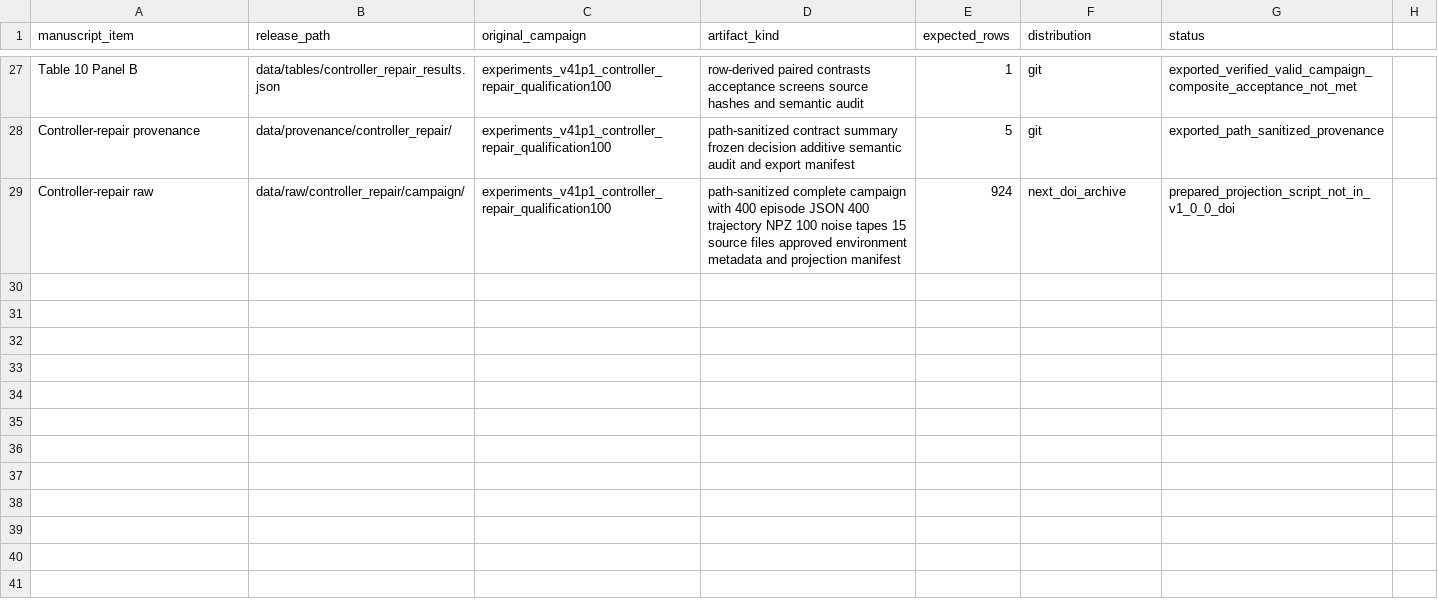
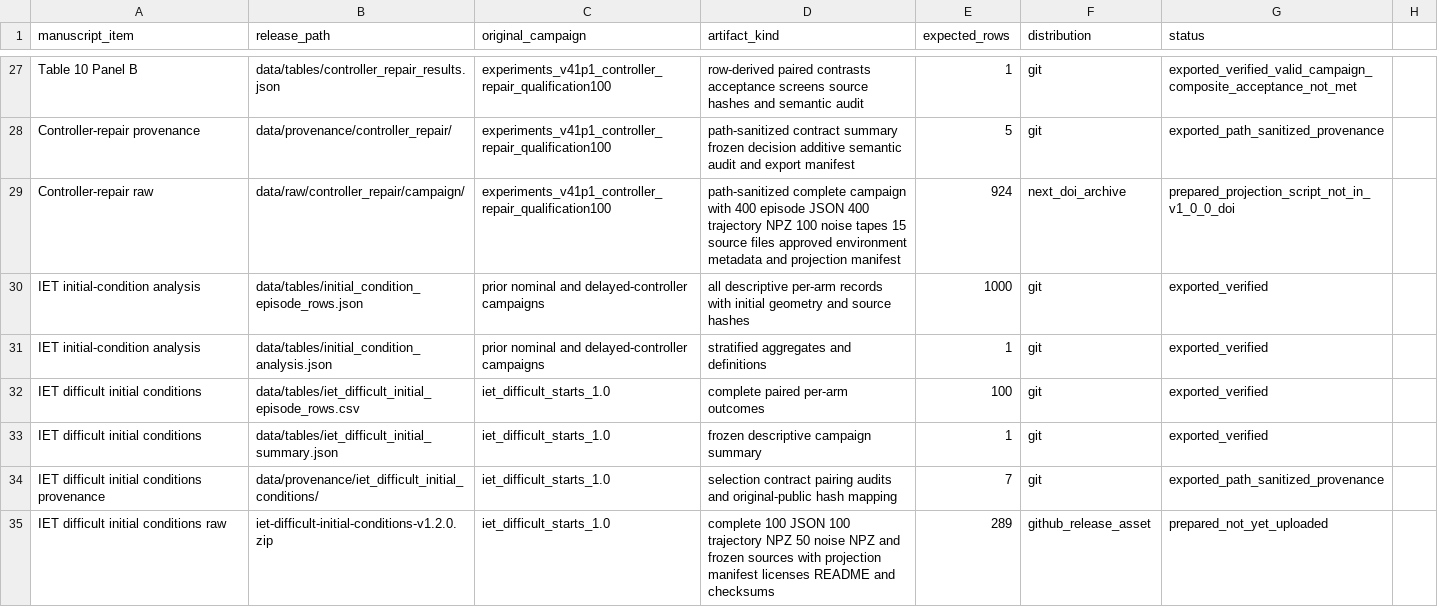
Before and after one commit to lukisp2/two-leader-doppler-auv-localization, a CSV file: data/DATA_INVENTORY.csv, drawn as a sheet; only a part is shown, gaps mark what is left out; the diff names each change by its address in the sheet, - before the commit and + after, or states it on an @@ line.

Commit message:
Add audited difficult-start evaluation and reproducibility data

```diff
--- a/data/DATA_INVENTORY.csv
+++ b/data/DATA_INVENTORY.csv
+row 30: IET initial-condition analysis | data/tables/initial_condition_episode_rows.json | prior nominal and delayed-controller campaigns | all descriptive per-arm records with initial geometry and source hashes | 1000 | git | exported_verified
+row 31: IET initial-condition analysis | data/tables/initial_condition_analysis.json | prior nominal and delayed-controller campaigns | stratified aggregates and definitions | 1 | git | exported_verified
+row 32: IET difficult initial conditions | data/tables/iet_difficult_initial_episode_rows.csv | iet_difficult_starts_1.0 | complete paired per-arm outcomes | 100 | git | exported_verified
+row 33: IET difficult initial conditions | data/tables/iet_difficult_initial_summary.json | iet_difficult_starts_1.0 | frozen descriptive campaign summary | 1 | git | exported_verified
+row 34: IET difficult initial conditions provenance | data/provenance/iet_difficult_initial_conditions/ | iet_difficult_starts_1.0 | selection contract pairing audits and original-public hash mapping | 7 | git | exported_path_sanitized_provenance
+row 35: IET difficult initial conditions raw | iet-difficult-initial-conditions-v1.2.0.zip | iet_difficult_starts_1.0 | complete 100 JSON 100 trajectory NPZ 50 noise NPZ and frozen sources with projection manifest licenses README and checksums | 289 | github_release_asset | prepared_not_yet_uploaded
```
Also changed, not shown: 30 other files.
